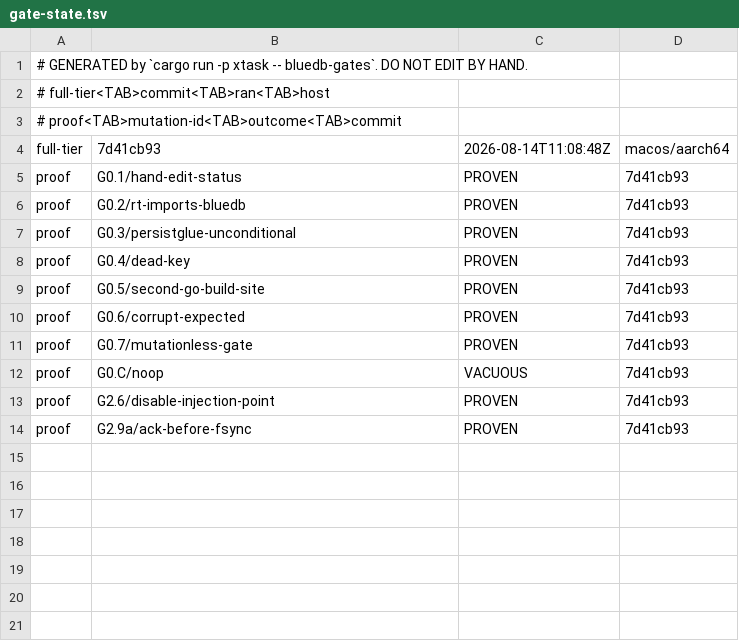
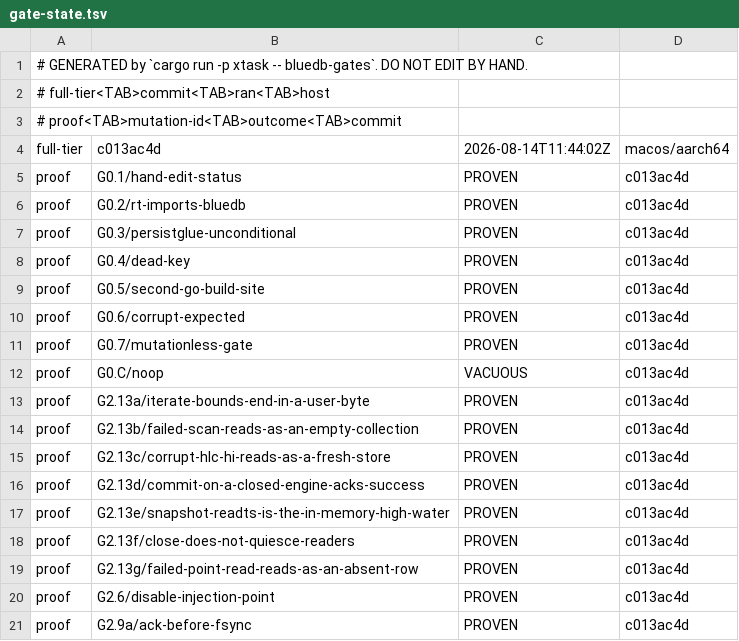
Before and after one commit to anzellai/sky, a TSV file: docs/bluedb/gate-state.tsv, drawn as a sheet.

Commit message:
chore(bluedb-v2): record the C11 proof ledger — G2.13a–g PROVEN
Generated output only: `--verify-mutations` writes gate-state.tsv and the
recorded RED outputs, `--tier=full` writes STATUS.md. A commit necessarily
predates its own proof, so this trails c013ac4d — the same shape as
80166c24.

  G2.13a/iterate-bounds-end-in-a-user-byte           PROVEN
  G2.13b/failed-scan-reads-as-an-empty-collection    PROVEN
  G2.13c/corrupt-hlc-hi-reads-as-a-fresh-store       PROVEN
  G2.13d/commit-on-a-closed-engine-acks-success      PROVEN
  G2.13e/snapshot-readts-is-the-in-memory-high-water PROVEN
  G2.13f/close-does-not-quiesce-readers              PROVEN
  G2.13g/failed-point-read-reads-as-an-absent-row    PROVEN
  G0.C/noop                                          VACUOUS  (canary intact)

VERIFY-MUTATIONS: PASS. The ten authored proofs are all current at
c013ac4d; the 39 unauthored ones still report PENDING, which leaves their
goals UNKNOWN.

DISCRIMINATION, the deliverable the seven-way split exists for. Each patch
was applied ALONE to the working tree and all seven gates were run against
it. The result is the identity matrix — every mutation reddens exactly its
own gate and nothing else:

  mutation-applied  G2.13a G2.13b G2.13c G2.13d G2.13e G2.13f G2.13g
  G2.13a            FAIL   PASS   PASS   PASS   PASS   PASS   PASS
  G2.13b            PASS   FAIL   PASS   PASS   PASS   PASS   PASS
  G2.13c            PASS   PASS   FAIL   PASS   PASS   PASS   PASS
  G2.13d            PASS   PASS   PASS   FAIL   PASS   PASS   PASS
  G2.13e            PASS   PASS   PASS   PASS   FAIL   PASS   PASS
  G2.13f            PASS   PASS   PASS   PASS   PASS   FAIL   PASS
  G2.13g            PASS   PASS   PASS   PASS   PASS   PASS   FAIL

The two rows that could not have been a diagonal by luck are a/b — one Go
function, two properties — and e/f, where the H1 revert deliberately keeps
N4's closed-check-and-pin section so only the readTs choice moves.

G0.1's and G0.6's recorded RED outputs changed because both quote a live
gate table, and the registry grew by seven rows.

--tier=full: every runnable gate PASS (G0.1–G0.7, G0.C, G2.6, G2.9a,
G2.13a–g). Goal 0 PASS; goals 1–5 UNKNOWN on their P2–P8 pending probes,
unchanged by this work.

```diff
--- a/docs/bluedb/gate-state.tsv
+++ b/docs/bluedb/gate-state.tsv
@@ -3,12 +3,19 @@
 # proof<TAB>mutation-id<TAB>outcome<TAB>commit
-full-tier	7d41cb93	2026-08-14T11:08:48Z	macos/aarch64
-proof	G0.1/hand-edit-status	PROVEN	7d41cb93
-proof	G0.2/rt-imports-bluedb	PROVEN	7d41cb93
-proof	G0.3/persistglue-unconditional	PROVEN	7d41cb93
-proof	G0.4/dead-key	PROVEN	7d41cb93
-proof	G0.5/second-go-build-site	PROVEN	7d41cb93
-proof	G0.6/corrupt-expected	PROVEN	7d41cb93
-proof	G0.7/mutationless-gate	PROVEN	7d41cb93
-proof	G0.C/noop	VACUOUS	7d41cb93
-proof	G2.6/disable-injection-point	PROVEN	7d41cb93
-proof	G2.9a/ack-before-fsync	PROVEN	7d41cb93
+full-tier	c013ac4d	2026-08-14T11:44:02Z	macos/aarch64
+proof	G0.1/hand-edit-status	PROVEN	c013ac4d
+proof	G0.2/rt-imports-bluedb	PROVEN	c013ac4d
+proof	G0.3/persistglue-unconditional	PROVEN	c013ac4d
+proof	G0.4/dead-key	PROVEN	c013ac4d
+proof	G0.5/second-go-build-site	PROVEN	c013ac4d
+proof	G0.6/corrupt-expected	PROVEN	c013ac4d
+proof	G0.7/mutationless-gate	PROVEN	c013ac4d
+proof	G0.C/noop	VACUOUS	c013ac4d
+proof	G2.13a/iterate-bounds-end-in-a-user-byte	PROVEN	c013ac4d
+proof	G2.13b/failed-scan-reads-as-an-empty-collection	PROVEN	c013ac4d
+proof	G2.13c/corrupt-hlc-hi-reads-as-a-fresh-store	PROVEN	c013ac4d
+proof	G2.13d/commit-on-a-closed-engine-acks-success	PROVEN	c013ac4d
+proof	G2.13e/snapshot-readts-is-the-in-memory-high-water	PROVEN	c013ac4d
+proof	G2.13f/close-does-not-quiesce-readers	PROVEN	c013ac4d
+proof	G2.13g/failed-point-read-reads-as-an-absent-row	PROVEN	c013ac4d
+proof	G2.6/disable-injection-point	PROVEN	c013ac4d
+proof	G2.9a/ack-before-fsync	PROVEN	c013ac4d
```
Also changed, not shown: 10 other files.
